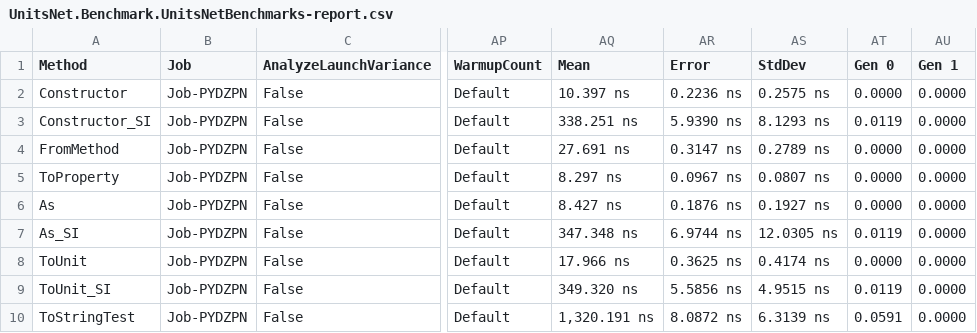
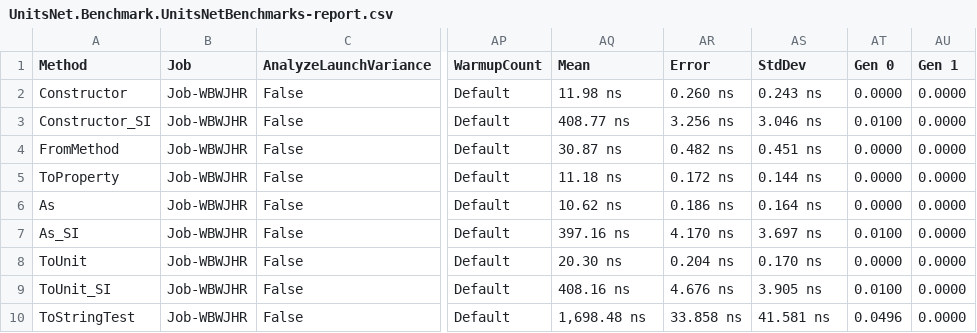
Before and after one commit to lipchev/UnitsNet-Benchmarks, a CSV file: benchmarks/netcoreapp50/results/UnitsNet.Benchmark.UnitsNetBenchmarks-report.csv, drawn as a sheet; only a part is shown, gaps mark what is left out; the diff covers the shown part only; the diff names each change by its address in the sheet, - before the commit and + after, or states it on an @@ line.

Commit message:
Automatic benchmark generation for 1ae4722dded2c237fc1371da2a0c072c4138262c

```diff
--- a/benchmarks/netcoreapp50/results/UnitsNet.Benchmark.UnitsNetBenchmarks-report.csv
+++ b/benchmarks/netcoreapp50/results/UnitsNet.Benchmark.UnitsNetBenchmarks-report.csv
-B2:B10 (Job): Job-PYDZPN
+B2:B10 (Job): Job-WBWJHR
-AQ2 (Mean): 10.397 ns
+AQ2 (Mean): 11.98 ns
-AR2 (Error): 0.2236 ns
+AR2 (Error): 0.260 ns
-AS2 (StdDev): 0.2575 ns
+AS2 (StdDev): 0.243 ns
-AQ3 (Mean): 338.251 ns
+AQ3 (Mean): 408.77 ns
-AR3 (Error): 5.9390 ns
+AR3 (Error): 3.256 ns
-AS3 (StdDev): 8.1293 ns
+AS3 (StdDev): 3.046 ns
-AT3 (Gen 0): 0.0119
+AT3 (Gen 0): 0.0100
-AQ4 (Mean): 27.691 ns
+AQ4 (Mean): 30.87 ns
-AR4 (Error): 0.3147 ns
+AR4 (Error): 0.482 ns
-AS4 (StdDev): 0.2789 ns
+AS4 (StdDev): 0.451 ns
-AQ5 (Mean): 8.297 ns
+AQ5 (Mean): 11.18 ns
-AR5 (Error): 0.0967 ns
+AR5 (Error): 0.172 ns
-AS5 (StdDev): 0.0807 ns
+AS5 (StdDev): 0.144 ns
-AQ6 (Mean): 8.427 ns
+AQ6 (Mean): 10.62 ns
-AR6 (Error): 0.1876 ns
+AR6 (Error): 0.186 ns
-AS6 (StdDev): 0.1927 ns
+AS6 (StdDev): 0.164 ns
-AQ7 (Mean): 347.348 ns
+AQ7 (Mean): 397.16 ns
-AR7 (Error): 6.9744 ns
+AR7 (Error): 4.170 ns
-AS7 (StdDev): 12.0305 ns
+AS7 (StdDev): 3.697 ns
-AT7 (Gen 0): 0.0119
+AT7 (Gen 0): 0.0100
-AQ8 (Mean): 17.966 ns
+AQ8 (Mean): 20.30 ns
-AR8 (Error): 0.3625 ns
+AR8 (Error): 0.204 ns
-AS8 (StdDev): 0.4174 ns
+AS8 (StdDev): 0.170 ns
-AQ9 (Mean): 349.320 ns
+AQ9 (Mean): 408.16 ns
-AR9 (Error): 5.5856 ns
+AR9 (Error): 4.676 ns
-AS9 (StdDev): 4.9515 ns
+AS9 (StdDev): 3.905 ns
-AT9 (Gen 0): 0.0119
+AT9 (Gen 0): 0.0100
-AQ10 (Mean): 1,320.191 ns
+AQ10 (Mean): 1,698.48 ns
-AR10 (Error): 8.0872 ns
+AR10 (Error): 33.858 ns
-AS10 (StdDev): 6.3139 ns
+AS10 (StdDev): 41.581 ns
-AT10 (Gen 0): 0.0591
+AT10 (Gen 0): 0.0496
```
Also changed, not shown: 40 edited cells elsewhere in this file, 5 other files.
